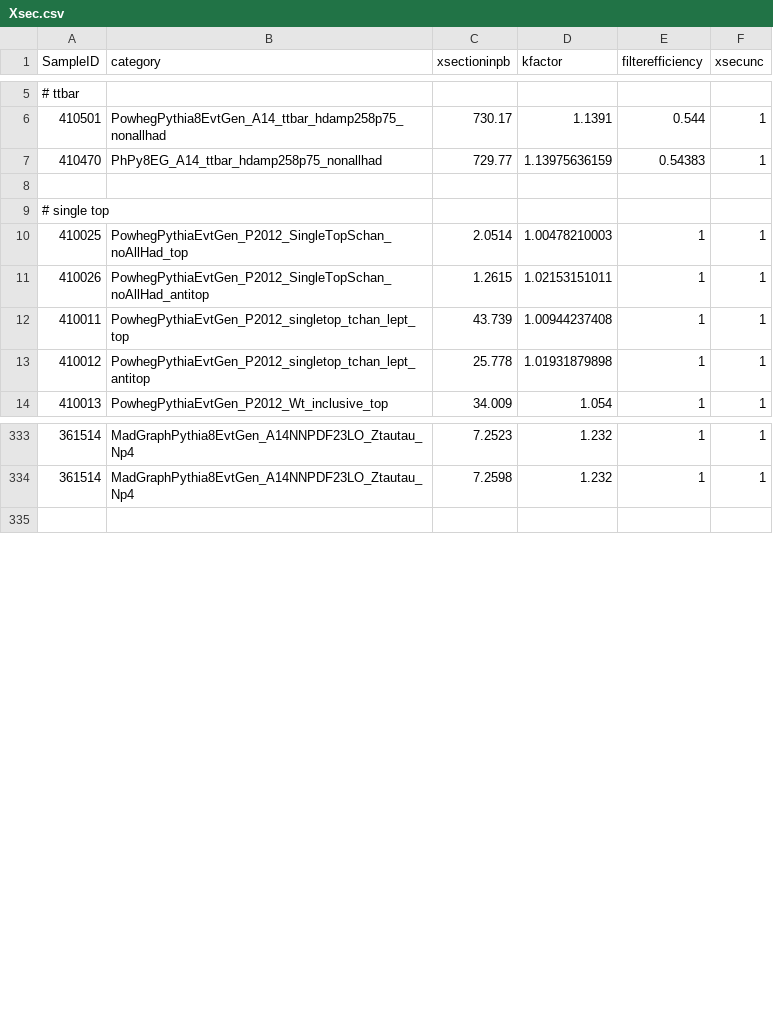
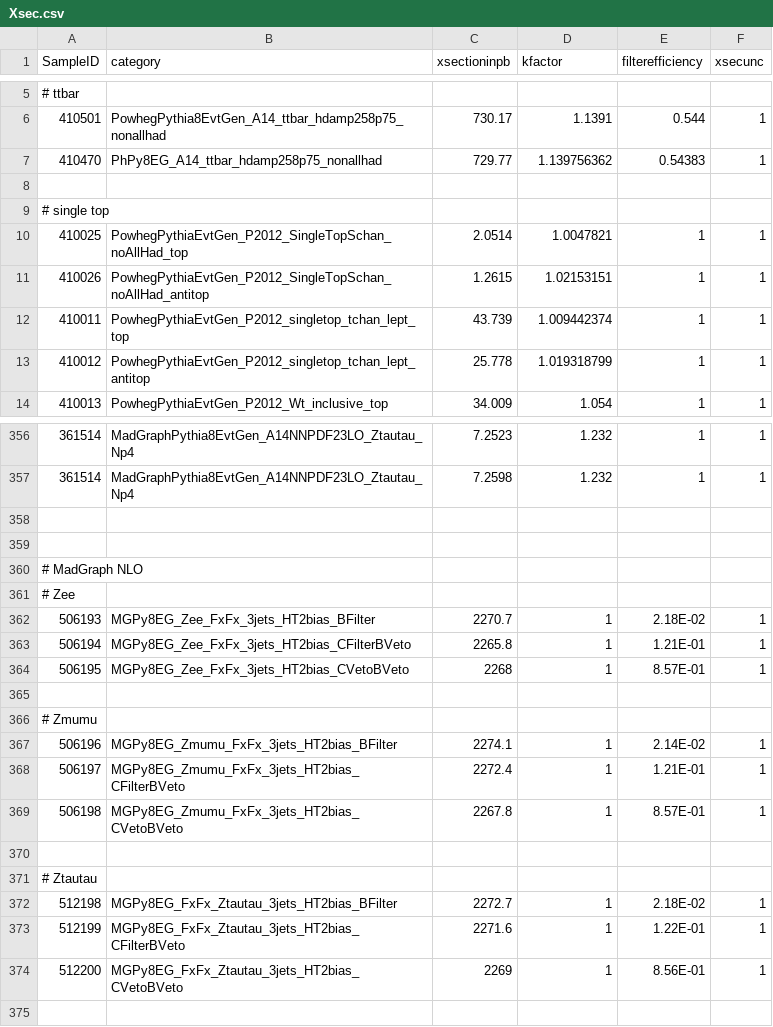
Before and after one commit to diegobaronm/VBF-Analysis, a CSV file: Scripts/Xsec.csv, drawn as a sheet; only a part is shown, gaps mark what is left out; the diff covers the shown part only.

```diff
--- a/Scripts/Xsec.csv
+++ b/Scripts/Xsec.csv
@@ -6,9 +6,9 @@ SampleID,category,xsectioninpb,kfactor,filterefficiency,xsecunc
 410501,     PowhegPythia8EvtGen_A14_ttbar_hdamp258p75_nonallhad,730.17,1.1391,0.544,1
-410470,     PhPy8EG_A14_ttbar_hdamp258p75_nonallhad,729.77,1.13975636159,0.54383,1
+410470,     PhPy8EG_A14_ttbar_hdamp258p75_nonallhad,729.77,1.139756362,0.54383,1
 ,,,,,
 # single top,,,,,
-410025,    PowhegPythiaEvtGen_P2012_SingleTopSchan_noAllHad_top,2.0514,1.00478210003,1,1
-410026,    PowhegPythiaEvtGen_P2012_SingleTopSchan_noAllHad_antitop,1.2615,1.02153151011,1,1
-410011,    PowhegPythiaEvtGen_P2012_singletop_tchan_lept_top,43.739,1.00944237408,1,1
-410012,    PowhegPythiaEvtGen_P2012_singletop_tchan_lept_antitop,25.778,1.01931879898,1,1
+410025,    PowhegPythiaEvtGen_P2012_SingleTopSchan_noAllHad_top,2.0514,1.0047821,1,1
+410026,    PowhegPythiaEvtGen_P2012_SingleTopSchan_noAllHad_antitop,1.2615,1.02153151,1,1
+410011,    PowhegPythiaEvtGen_P2012_singletop_tchan_lept_top,43.739,1.009442374,1,1
+410012,    PowhegPythiaEvtGen_P2012_singletop_tchan_lept_antitop,25.778,1.019318799,1,1
 410013,    PowhegPythiaEvtGen_P2012_Wt_inclusive_top,34.009,1.054,1,1
@@ -334,2 +357,19 @@ SampleID,category,xsectioninpb,kfactor,filterefficiency,xsecunc
 361514,MadGraphPythia8EvtGen_A14NNPDF23LO_Ztautau_Np4,7.2598,1.232,1,1
+,,,,,
+,,,,,
+# MadGraph NLO,,,,,
+# Zee,,,,,
+506193,MGPy8EG_Zee_FxFx_3jets_HT2bias_BFilter,2270.7,1,2.18E-02,1
+506194,MGPy8EG_Zee_FxFx_3jets_HT2bias_CFilterBVeto,2265.8,1,1.21E-01,1
+506195,MGPy8EG_Zee_FxFx_3jets_HT2bias_CVetoBVeto,2268,1,8.57E-01,1
+,,,,,
+# Zmumu,,,,,
+506196,MGPy8EG_Zmumu_FxFx_3jets_HT2bias_BFilter,2274.1,1,2.14E-02,1
+506197,MGPy8EG_Zmumu_FxFx_3jets_HT2bias_CFilterBVeto,2272.4,1,1.21E-01,1
+506198,MGPy8EG_Zmumu_FxFx_3jets_HT2bias_CVetoBVeto,2267.8,1,8.57E-01,1
+,,,,,
+# Ztautau,,,,,
+512198,MGPy8EG_FxFx_Ztautau_3jets_HT2bias_BFilter,2272.7,1,2.18E-02,1
+512199,MGPy8EG_FxFx_Ztautau_3jets_HT2bias_CFilterBVeto,2271.6,1,1.22E-01,1
+512200,MGPy8EG_FxFx_Ztautau_3jets_HT2bias_CVetoBVeto,2269,1,8.56E-01,1
 ,,,,,
```
Also changed, not shown: 23 added rows elsewhere in this file, 3 other files.
